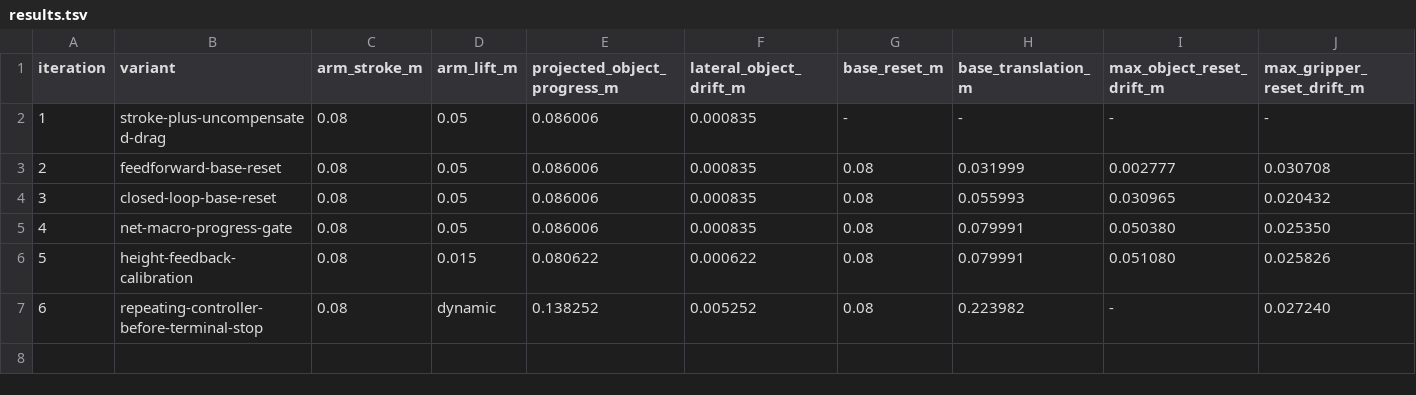
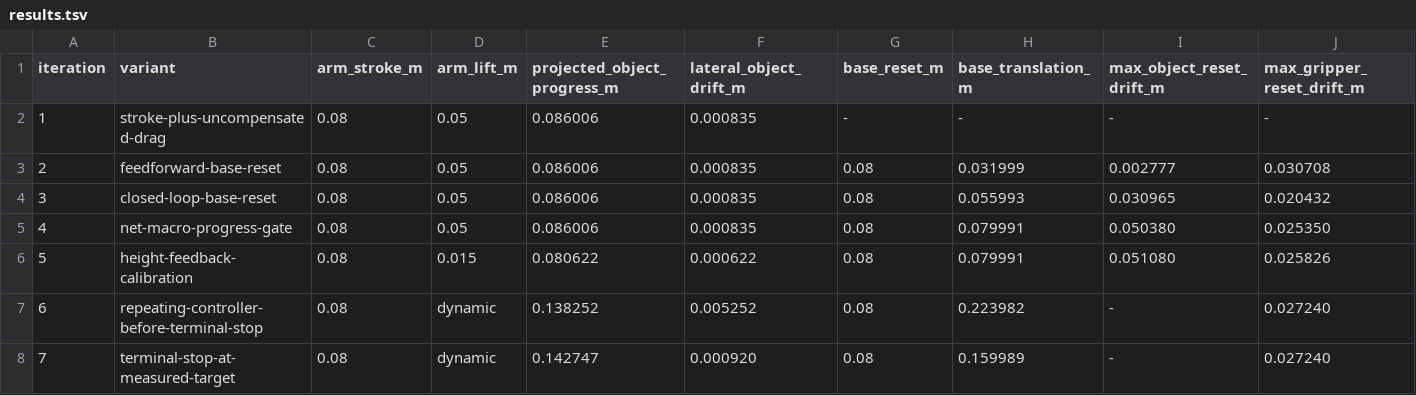
Before and after one commit to wp-a/jciiot-2026-workspace, a TSV file: autoresearch/classic-260729-inchworm-transport/results.tsv, drawn as a sheet; only a part is shown; rows hold the shown columns only; the diff names each change by its address in the sheet, - before the commit and + after, or states it on an @@ line.

Commit message:
fix: shorten physical carry reset before contact loss

```diff
--- a/autoresearch/classic-260729-inchworm-transport/results.tsv
+++ b/autoresearch/classic-260729-inchworm-transport/results.tsv
+row 8: 7 | terminal-stop-at-measured-target | 0.08 | dynamic | 0.142747 | 0.000920 | 0.08 | 0.159989 | - | 0.027240
```
Also changed, not shown: 3 other files.
